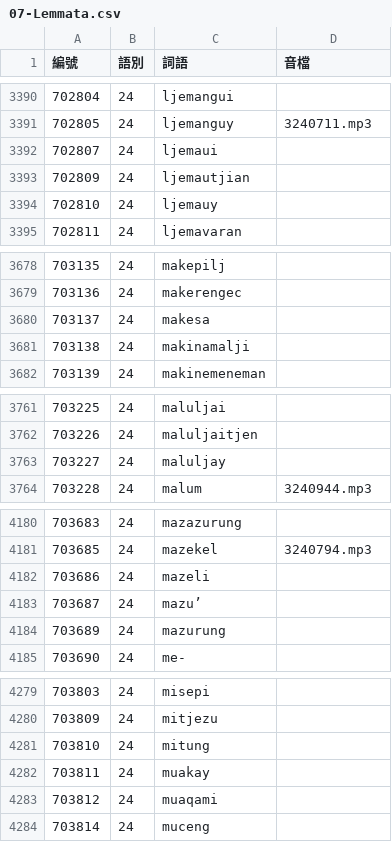
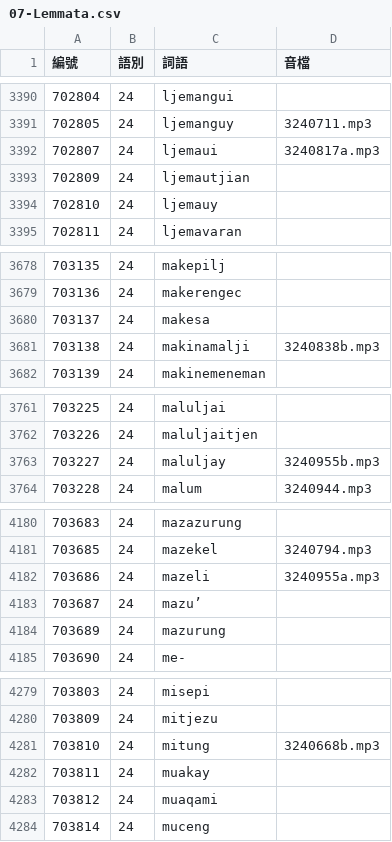
Before and after one commit to haiangdict/HLDPwn, a CSV file: data/07-Lemmata.csv, drawn as a sheet; only a part is shown, gaps mark what is left out; the diff covers the shown part only.

```diff
--- a/data/07-Lemmata.csv
+++ b/data/07-Lemmata.csv
@@ -3391,3 +3391,3 @@
 702805,24,ljemanguy,3240711.mp3
-702807,24,ljemaui,
+702807,24,ljemaui,3240817a.mp3
 702809,24,ljemautjian,
@@ -3680,3 +3680,3 @@
 703137,24,makesa,
-703138,24,makinamalji,
+703138,24,makinamalji,3240838b.mp3
 703139,24,makinemeneman,
@@ -3762,3 +3762,3 @@
 703226,24,maluljaitjen,
-703227,24,maluljay,
+703227,24,maluljay,3240955b.mp3
 703228,24,malum,3240944.mp3
@@ -4181,3 +4181,3 @@
 703685,24,mazekel,3240794.mp3
-703686,24,mazeli,
+703686,24,mazeli,3240955a.mp3
 703687,24,mazu’,
@@ -4280,3 +4280,3 @@
 703809,24,mitjezu,
-703810,24,mitung,
+703810,24,mitung,3240668b.mp3
 703811,24,muakay,
```
Also changed, not shown: 10 edited cells elsewhere in this file, data/07-Senses.csv, data/HLD-Etymology.csv, 1 other file.
